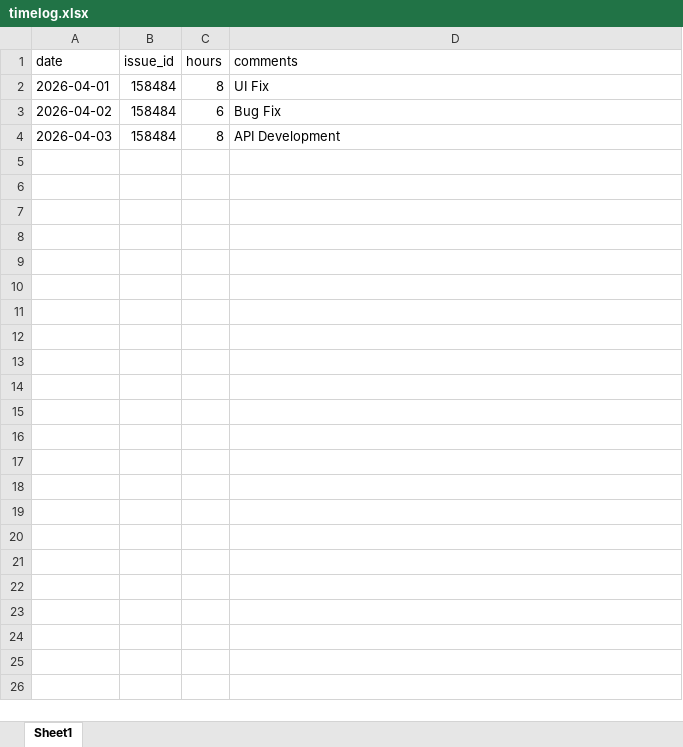
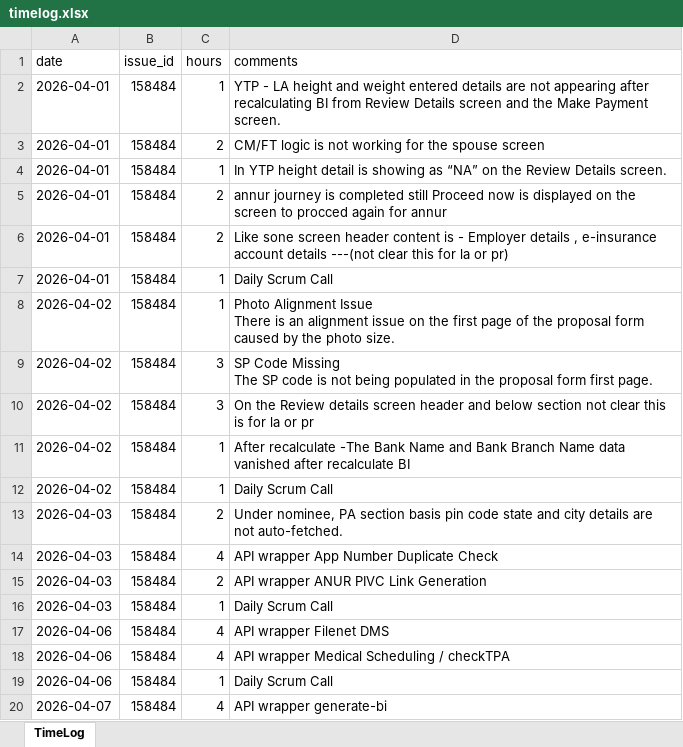
Before and after one commit to lumiqshubh23/redmine_automation, an Excel workbook: redmine-logger/timelog.xlsx, sheet TimeLog, drawn as a sheet; only a part is shown; values as stored, in another font and other column widths than the file's, no borders; addresses are those after the commit; ↵ is a line break in a cell; the diff covers the shown part only; the diff names each change by its address in the sheet, - before the commit and + after, or states it on an @@ line.

Commit message:
create excel and logtime both

```diff
--- a/redmine-logger/timelog.xlsx (sheet TimeLog)
+++ b/redmine-logger/timelog.xlsx (sheet TimeLog)
-sheet tab: Sheet1
+sheet tab: TimeLog
+row 2: 2026-04-01 | 158484 | 1 | YTP - LA height and weight entered details are not appearing after recalculating BI from Review Details screen and the Make Payment screen.
+row 3: 2026-04-01 | 158484 | 2 | CM/FT logic is not working for the spouse screen
+row 4: 2026-04-01 | 158484 | 1 | In YTP height detail is showing as “NA” on the Review Details screen.
+row 5: 2026-04-01 | 158484 | 2 | annur journey is completed still Proceed now is displayed on the screen to procced again for annur
+row 6: 2026-04-01 | 158484 | 2 | Like sone screen header content is - Employer details , e-insurance account details ---(not clear this for la or pr)
-C7 (hours): 8
+C7 (hours): 1
-D7 (comments): UI Fix
+D7 (comments): Daily Scrum Call
+row 8: 2026-04-02 | 158484 | 1 | Photo Alignment Issue ↵ There is an alignment issue on the first page of the proposal form caused by the photo size.
+row 9: 2026-04-02 | 158484 | 3 | SP Code Missing ↵ The SP code is not being populated in the proposal form first page.
+row 10: 2026-04-02 | 158484 | 3 | On the Review details screen header and below section not clear this is for la or pr
+row 11: 2026-04-02 | 158484 | 1 | After recalculate -The Bank Name and Bank Branch Name data vanished after recalculate BI
-C12 (hours): 6
+C12 (hours): 1
-D12 (comments): Bug Fix
+D12 (comments): Daily Scrum Call
+row 13: 2026-04-03 | 158484 | 2 | Under nominee, PA section basis pin code state and city details are not auto-fetched.
-C14 (hours): 8
+C14 (hours): 4
-D14 (comments): API Development
+D14 (comments): API wrapper App Number Duplicate Check
+row 15: 2026-04-03 | 158484 | 2 | API wrapper ANUR PIVC Link Generation
+row 16: 2026-04-03 | 158484 | 1 | Daily Scrum Call
+row 17: 2026-04-06 | 158484 | 4 | API wrapper Filenet DMS
+row 18: 2026-04-06 | 158484 | 4 | API wrapper Medical Scheduling / checkTPA
+row 19: 2026-04-06 | 158484 | 1 | Daily Scrum Call
+row 20: 2026-04-07 | 158484 | 4 | API wrapper generate-bi
```
Also changed, not shown: 13 added rows elsewhere in this sheet, 5 other files.
